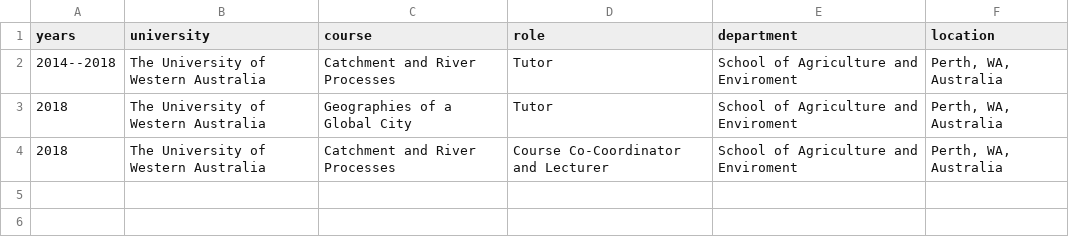
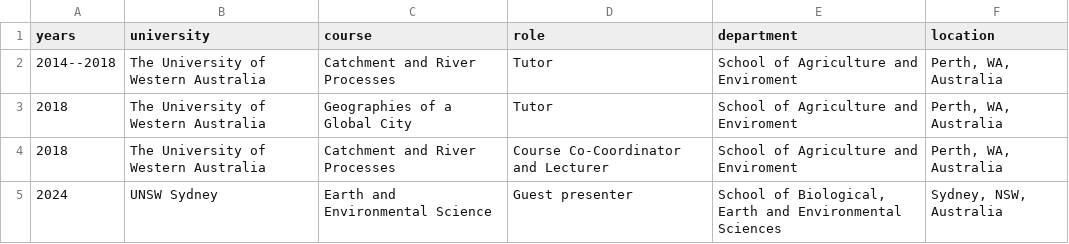
Before and after one commit to MichelineCampbell/Curriculum_Vitae, a CSV file: CV/data/teaching.csv, drawn as a sheet.

Commit message:
G3, $, teaching

```diff
--- a/CV/data/teaching.csv
+++ b/CV/data/teaching.csv
@@ -4 +4,2 @@ years,university,course,role,department,location
 2018,The University of Western Australia,Catchment and River Processes,Course Co-Coordinator and Lecturer,School of Agriculture and Enviroment,"Perth, WA, Australia"
+2024,UNSW Sydney,Earth and Environmental Science,Guest presenter,"School of Biological, Earth and Environmental Sciences","Sydney, NSW, Australia"
```
Also changed, not shown: CV/data/funding.csv, CV/data/servicedesc.csv, 6 other files.
